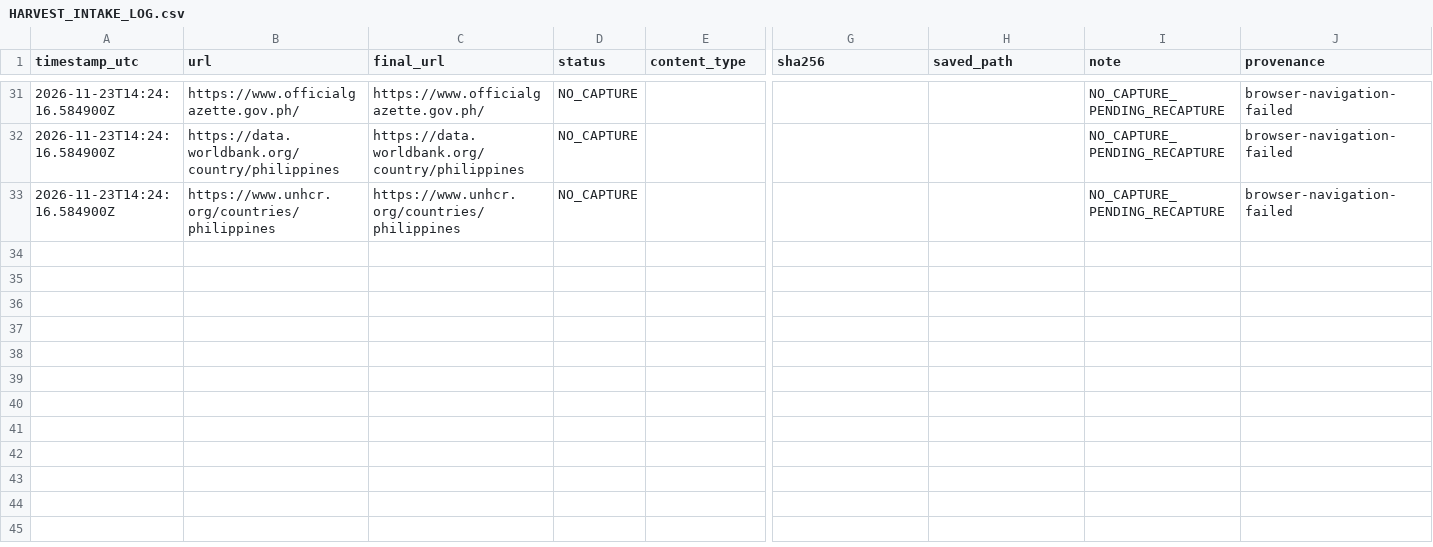
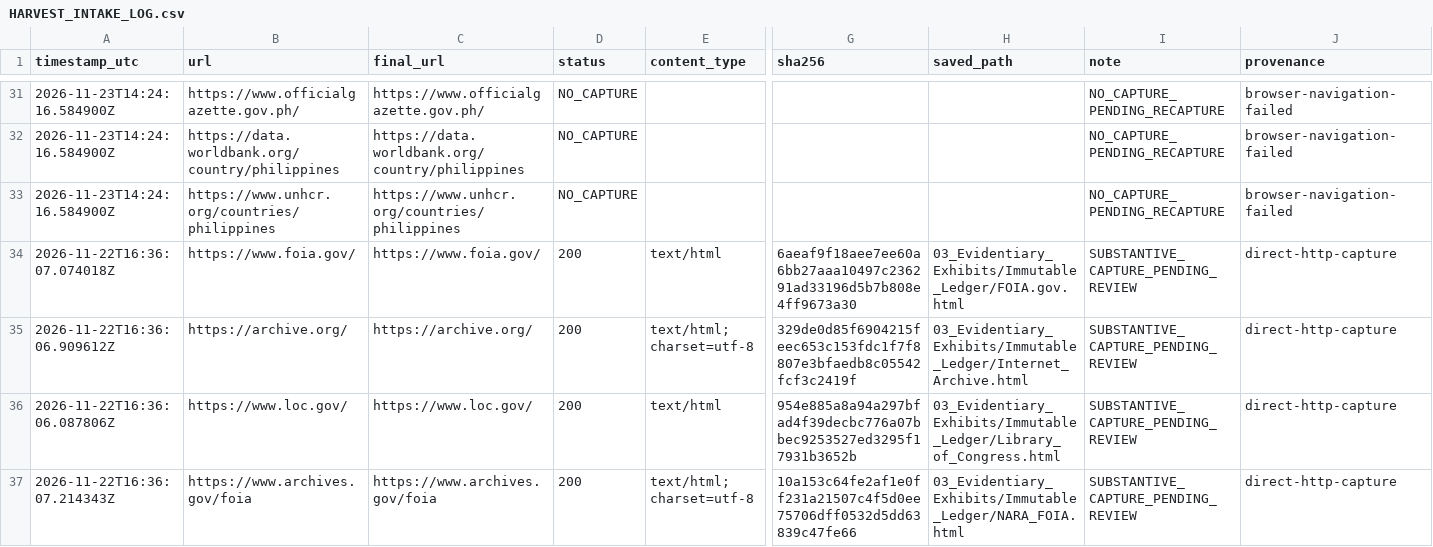
Before and after one commit to GlobalRestitutionAlliance/asia-us-ph-philippines-master-litigation, a CSV file: 03_Evidentiary_Exhibits/Immutable_Ledger/HARVEST_INTAKE_LOG.csv, drawn as a sheet; only a part is shown, gaps mark what is left out; rows hold the shown columns only; the diff covers the shown part only; the diff names each change by its address in the sheet, - before the commit and + after, or states it on an @@ line.

Commit message:
QA/reconcile normalization: substantive/provenance/capture fields, manifest refresh

```diff
--- a/03_Evidentiary_Exhibits/Immutable_Ledger/HARVEST_INTAKE_LOG.csv
+++ b/03_Evidentiary_Exhibits/Immutable_Ledger/HARVEST_INTAKE_LOG.csv
+row 34: 2026-11-22T16:36:07.074018Z | https://www.foia.gov/ | https://www.foia.gov/ | 200 | text/html | 6aeaf9f18aee7ee60a6bb27aaa10497c236291ad33196d5b7b808e4ff9673a30 | 03_Evidentiary_Exhibits/Immutable_Ledger/FOIA.gov.html | SUBSTANTIVE_CAPTURE_PENDING_REVIEW | direct-http-capture
+row 35: 2026-11-22T16:36:06.909612Z | https://archive.org/ | https://archive.org/ | 200 | text/html; charset=utf-8 | 329de0d85f6904215feec653c153fdc1f7f8807e3bfaedb8c05542fcf3c2419f | 03_Evidentiary_Exhibits/Immutable_Ledger/Internet_Archive.html | SUBSTANTIVE_CAPTURE_PENDING_REVIEW | direct-http-capture
+row 36: 2026-11-22T16:36:06.087806Z | https://www.loc.gov/ | https://www.loc.gov/ | 200 | text/html | 954e885a8a94a297bfad4f39decbc776a07bbec9253527ed3295f17931b3652b | 03_Evidentiary_Exhibits/Immutable_Ledger/Library_of_Congress.html | SUBSTANTIVE_CAPTURE_PENDING_REVIEW | direct-http-capture
+row 37: 2026-11-22T16:36:07.214343Z | https://www.archives.gov/foia | https://www.archives.gov/foia | 200 | text/html; charset=utf-8 | 10a153c64fe2af1e0ff231a21507c4f5d0ee75706dff0532d5dd63839c47fe66 | 03_Evidentiary_Exhibits/Immutable_Ledger/NARA_FOIA.html | SUBSTANTIVE_CAPTURE_PENDING_REVIEW | direct-http-capture
```
Also changed, not shown: 12 added rows elsewhere in this file, 99_Archives_and_Manifests/MANIFEST_SHA256.csv, 99_Archives_and_Manifests/PENDING_RECAPTURE_REGISTER.csv, 25 other files.
